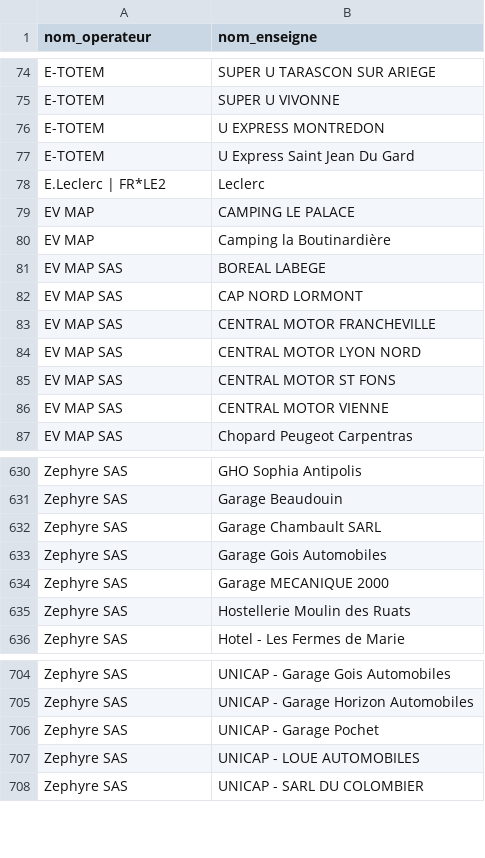
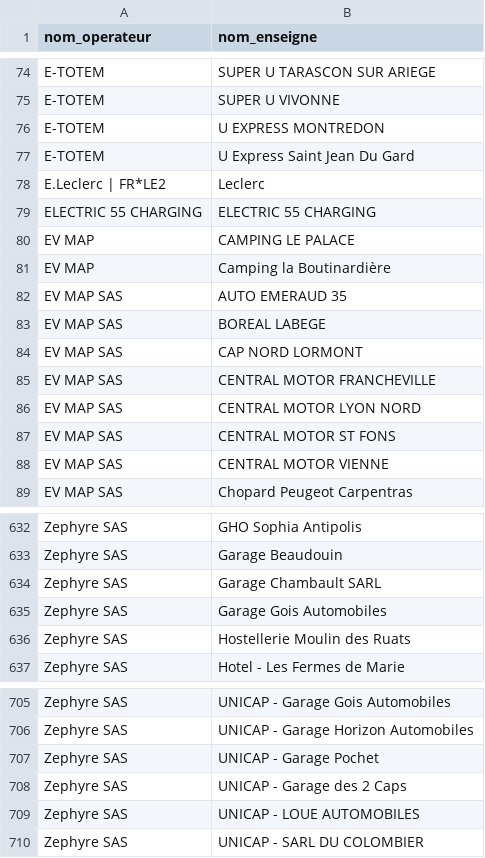
Before and after one commit to guiohm/ref-EU-EVSE, a CSV file: opendata_networks.csv, drawn as a sheet; only a part is shown, gaps mark what is left out.

```diff
--- a/opendata_networks.csv
+++ b/opendata_networks.csv
@@ -78,4 +78,6 @@ E-TOTEM,U Express Saint Jean Du Gard
 E.Leclerc | FR*LE2,Leclerc
+ELECTRIC 55 CHARGING,ELECTRIC 55 CHARGING
 EV MAP,CAMPING LE PALACE
 EV MAP,Camping la Boutinardière
+EV MAP SAS,AUTO EMERAUD 35
 EV MAP SAS,BOREAL LABEGE
@@ -633,3 +635,2 @@ Zephyre SAS,Garage Chambault SARL
 Zephyre SAS,Garage Gois Automobiles
-Zephyre SAS,Garage MECANIQUE 2000
 Zephyre SAS,Hostellerie Moulin des Ruats
@@ -706,2 +707,3 @@ Zephyre SAS,UNICAP - Garage Horizon Automobiles
 Zephyre SAS,UNICAP - Garage Pochet
+Zephyre SAS,UNICAP - Garage des 2 Caps
 Zephyre SAS,UNICAP - LOUE AUTOMOBILES
```
Also changed, not shown: history.csv, 4 other files.
